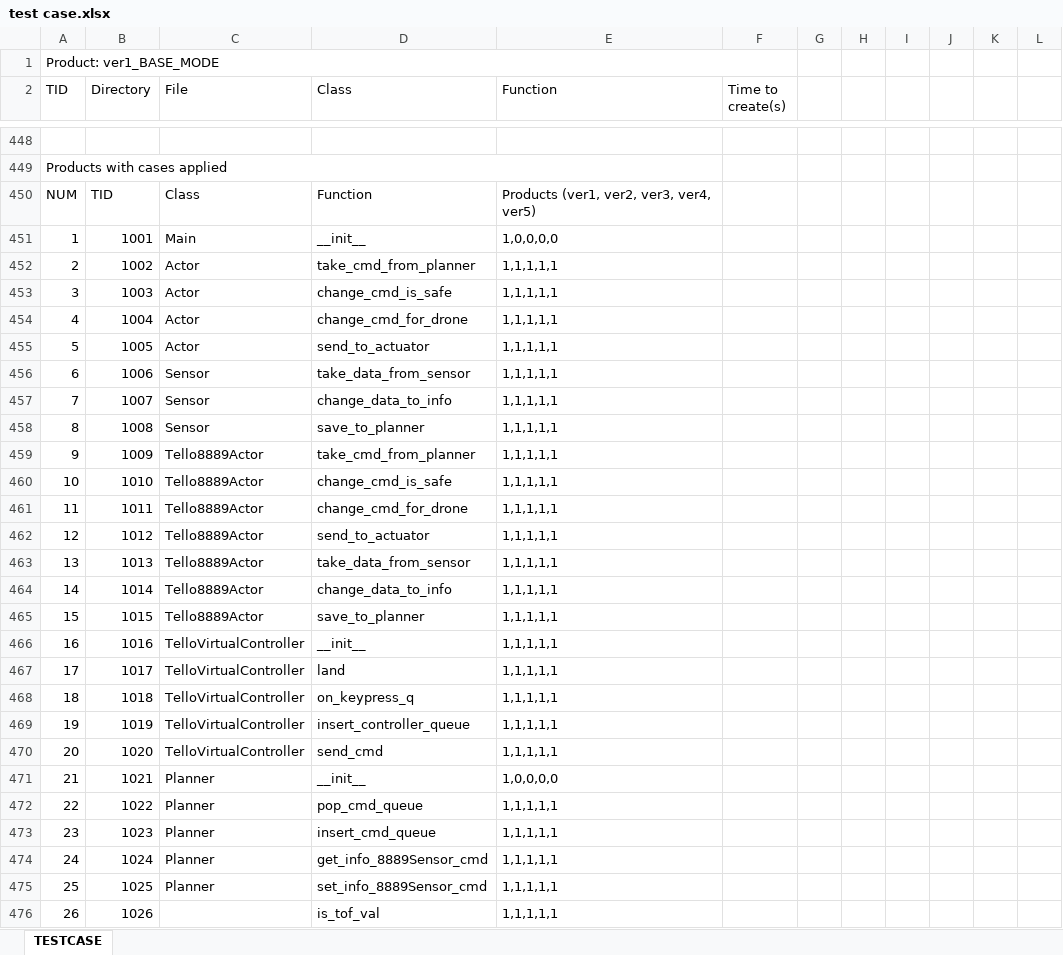
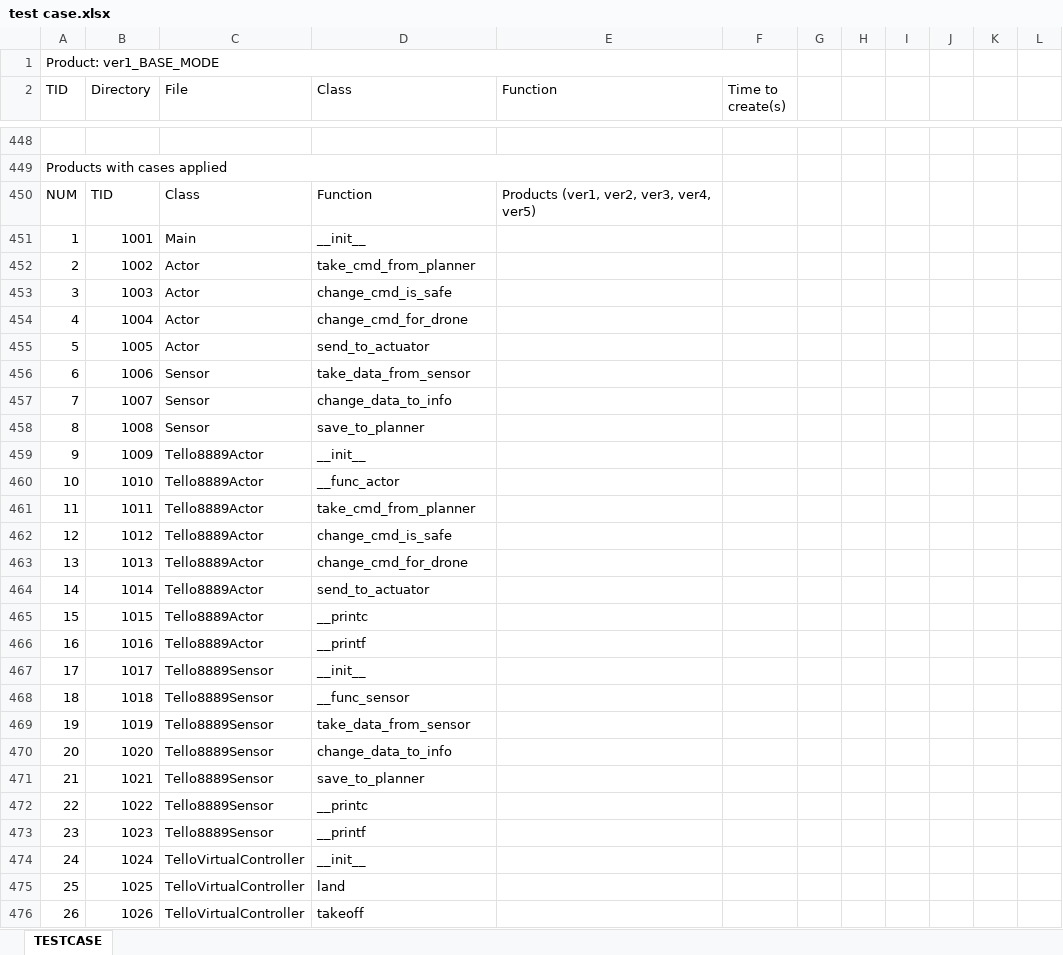
Before and after one commit to dmlcjs0327/SD_SPL, an Excel workbook: test case.xlsx, sheet TESTCASE, drawn as a sheet; only a part is shown, gaps mark what is left out; values as stored, in another font and other column widths than the file's, no cell formats; charts and pictures not drawn; the diff covers the shown part only; the diff names each change by its address in the sheet, - before the commit and + after, or states it on an @@ line.

```diff
--- a/test case.xlsx (sheet TESTCASE)
+++ b/test case.xlsx (sheet TESTCASE)
-E451 (Function): 1,0,0,0,0
+E451 (Function): (empty)
-E452:E470 (Function): 1,1,1,1,1
+E452:E470 (Function): (empty)
-D459 (Class): take_cmd_from_planner
+D459 (Class): __init__
-D460 (Class): change_cmd_is_safe
+D460 (Class): __func_actor
-D461 (Class): change_cmd_for_drone
+D461 (Class): take_cmd_from_planner
-D462 (Class): send_to_actuator
+D462 (Class): change_cmd_is_safe
-D463 (Class): take_data_from_sensor
+D463 (Class): change_cmd_for_drone
-D464 (Class): change_data_to_info
+D464 (Class): send_to_actuator
-D465 (Class): save_to_planner
+D465 (Class): __printc
-C466 (File): TelloVirtualController
+C466 (File): Tello8889Actor
-D466 (Class): __init__
+D466 (Class): __printf
-C467:C470 (File): TelloVirtualController
+C467:C470 (File): Tello8889Sensor
-D467 (Class): land
+D467 (Class): __init__
-D468 (Class): on_keypress_q
+D468 (Class): __func_sensor
-D469 (Class): insert_controller_queue
+D469 (Class): take_data_from_sensor
-D470 (Class): send_cmd
+D470 (Class): change_data_to_info
-C471:C473 (File): Planner
+C471:C473 (File): Tello8889Sensor
-D471 (Class): __init__
+D471 (Class): save_to_planner
-E471 (Function): 1,0,0,0,0
+E471 (Function): (empty)
-D472 (Class): pop_cmd_queue
+D472 (Class): __printc
-E472:E476 (Function): 1,1,1,1,1
+E472:E476 (Function): (empty)
-D473 (Class): insert_cmd_queue
+D473 (Class): __printf
-C474:C475 (File): Planner
+C474:C475 (File): TelloVirtualController
-D474 (Class): get_info_8889Sensor_cmd
+D474 (Class): __init__
-D475 (Class): set_info_8889Sensor_cmd
+D475 (Class): land
-C476 (File): (empty)
+C476 (File): TelloVirtualController
-D476 (Class): is_tof_val
+D476 (Class): takeoff
```
Also changed, not shown: other rows of this sheet, cell formats, charts or pictures, 3 other files.
